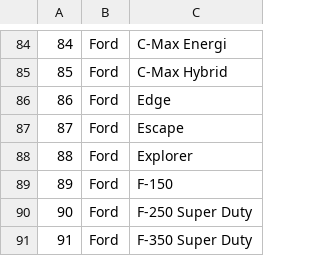
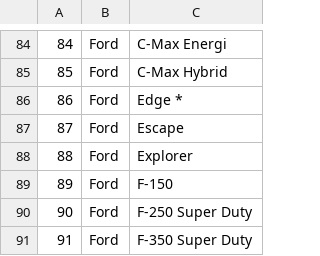
Before and after one commit to yolomep/car-recommender, a CSV file: lib/data/model.csv, drawn as a sheet; only a part is shown, gaps mark what is left out.

Commit message:
add dropdown data

```diff
--- a/lib/data/model.csv
+++ b/lib/data/model.csv
@@ -85,3 +85,3 @@
 85,Ford,C-Max Hybrid
-86,Ford,Edge
+86,Ford,Edge *
 87,Ford,Escape
```
Also changed, not shown: 4 other files.
